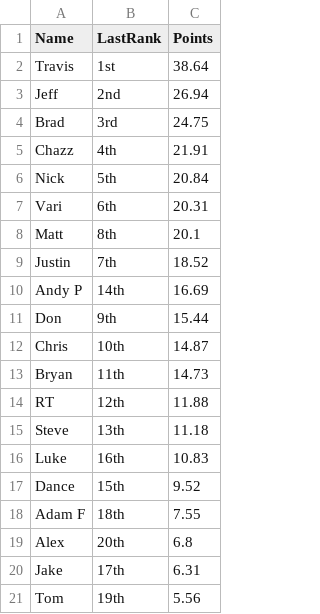
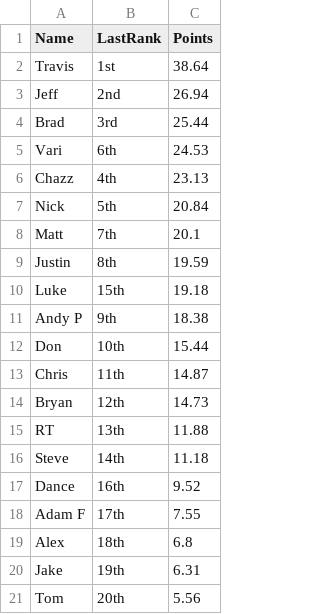
Before and after one commit to Six6VI/innercirclepoker, a CSV file: standings.csv, drawn as a sheet.

```diff
--- a/standings.csv
+++ b/standings.csv
@@ -3,19 +3,19 @@ Travis,1st,38.64
 Jeff,2nd,26.94
-Brad,3rd,24.75
-Chazz,4th,21.91
+Brad,3rd,25.44
+Vari,6th,24.53
+Chazz,4th,23.13
 Nick,5th,20.84
-Vari,6th,20.31
-Matt,8th,20.1
-Justin,7th,18.52
-Andy P,14th,16.69
-Don,9th,15.44
-Chris,10th,14.87
-Bryan,11th,14.73
-RT,12th,11.88
-Steve,13th,11.18
-Luke,16th,10.83
-Dance,15th,9.52
-Adam F,18th,7.55
-Alex,20th,6.8
-Jake,17th,6.31
-Tom,19th,5.56
+Matt,7th,20.1
+Justin,8th,19.59
+Luke,15th,19.18
+Andy P,9th,18.38
+Don,10th,15.44
+Chris,11th,14.87
+Bryan,12th,14.73
+RT,13th,11.88
+Steve,14th,11.18
+Dance,16th,9.52
+Adam F,17th,7.55
+Alex,18th,6.8
+Jake,19th,6.31
+Tom,20th,5.56
```
Also changed, not shown: 1 other file.
